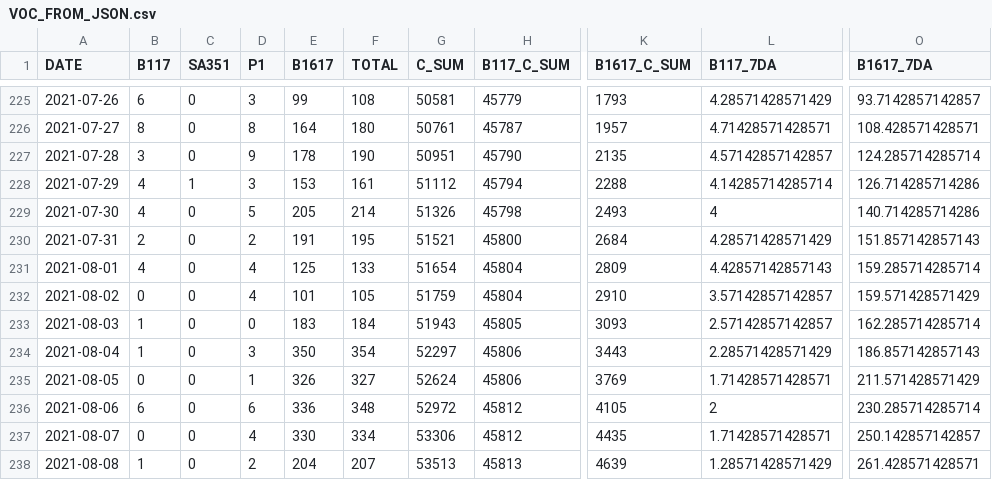
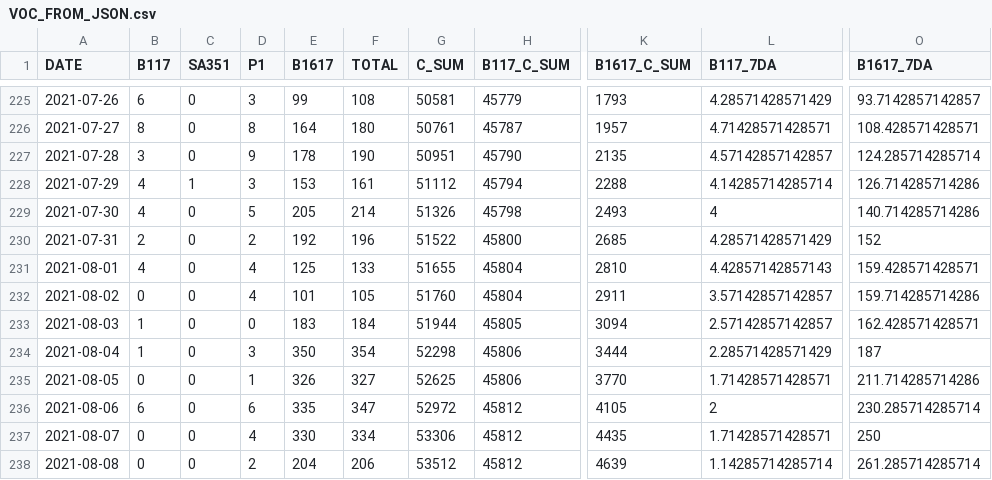
Before and after one commit to aryntoombs/Alberta-Covid-Data, a CSV file: VOC_FROM_JSON.csv, drawn as a sheet; only a part is shown, gaps mark what is left out; the diff covers the shown part only; the diff names each change by its address in the sheet, - before the commit and + after, or states it on an @@ line.

```diff
--- a/VOC_FROM_JSON.csv
+++ b/VOC_FROM_JSON.csv
-E230 (B1617): 191
+E230 (B1617): 192
-F230 (TOTAL): 195
+F230 (TOTAL): 196
-G230 (C_SUM): 51521
+G230 (C_SUM): 51522
-K230 (B1617_C_SUM): 2684
+K230 (B1617_C_SUM): 2685
-O230 (B1617_7DA): 151.857142857143
+O230 (B1617_7DA): 152
-G231 (C_SUM): 51654
+G231 (C_SUM): 51655
-K231 (B1617_C_SUM): 2809
+K231 (B1617_C_SUM): 2810
-O231 (B1617_7DA): 159.285714285714
+O231 (B1617_7DA): 159.428571428571
-G232 (C_SUM): 51759
+G232 (C_SUM): 51760
-K232 (B1617_C_SUM): 2910
+K232 (B1617_C_SUM): 2911
-O232 (B1617_7DA): 159.571428571429
+O232 (B1617_7DA): 159.714285714286
-G233 (C_SUM): 51943
+G233 (C_SUM): 51944
-K233 (B1617_C_SUM): 3093
+K233 (B1617_C_SUM): 3094
-O233 (B1617_7DA): 162.285714285714
+O233 (B1617_7DA): 162.428571428571
-G234 (C_SUM): 52297
+G234 (C_SUM): 52298
-K234 (B1617_C_SUM): 3443
+K234 (B1617_C_SUM): 3444
-O234 (B1617_7DA): 186.857142857143
+O234 (B1617_7DA): 187
-G235 (C_SUM): 52624
+G235 (C_SUM): 52625
-K235 (B1617_C_SUM): 3769
+K235 (B1617_C_SUM): 3770
-O235 (B1617_7DA): 211.571428571429
+O235 (B1617_7DA): 211.714285714286
-E236 (B1617): 336
+E236 (B1617): 335
-F236 (TOTAL): 348
+F236 (TOTAL): 347
-O237 (B1617_7DA): 250.142857142857
+O237 (B1617_7DA): 250
-B238 (B117): 1
+B238 (B117): 0
-F238 (TOTAL): 207
+F238 (TOTAL): 206
-G238 (C_SUM): 53513
+G238 (C_SUM): 53512
-H238 (B117_C_SUM): 45813
+H238 (B117_C_SUM): 45812
-L238 (B117_7DA): 1.28571428571429
+L238 (B117_7DA): 1.14285714285714
-O238 (B1617_7DA): 261.428571428571
+O238 (B1617_7DA): 261.285714285714
```
Also changed, not shown: 1 added row and 16 edited cells elsewhere in this file, vaccine-age-table.csv.
